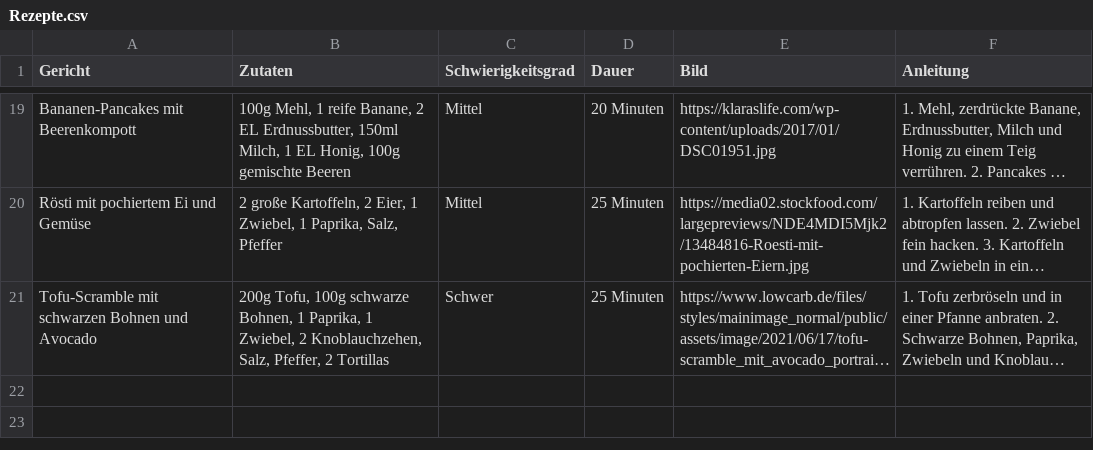
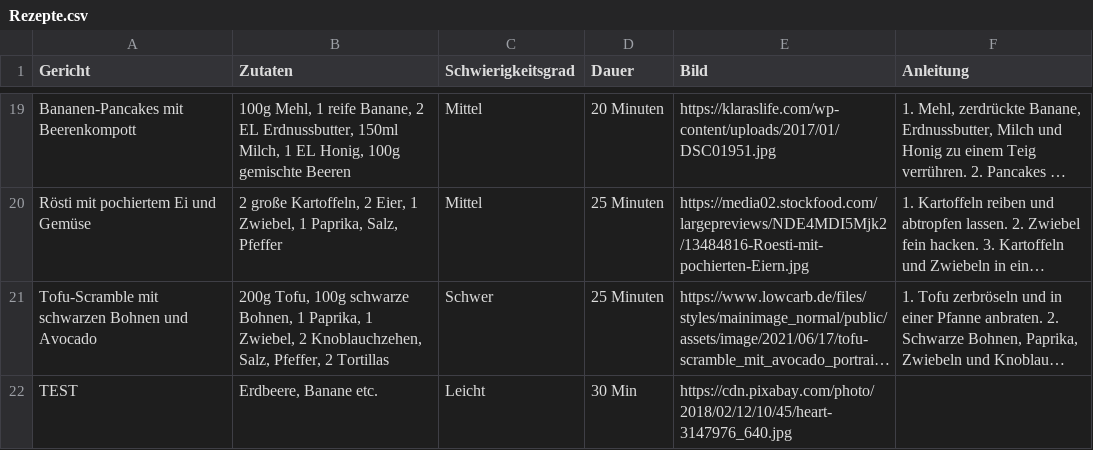
Before and after one commit to Sousou999/Myapp_Daten, a CSV file: Rezepte.csv, drawn as a sheet; only a part is shown, gaps mark what is left out; long unchanged cells end in …; the diff names each change by its address in the sheet, - before the commit and + after, or states it on an @@ line.

Commit message:
Update recipe data

```diff
--- a/Rezepte.csv
+++ b/Rezepte.csv
+row 22: TEST | Erdbeere, Banane etc. | Leicht | 30 Min | https://cdn.pixabay.com/photo/2018/02/12/10/45/heart-3147976_640.jpg
```
